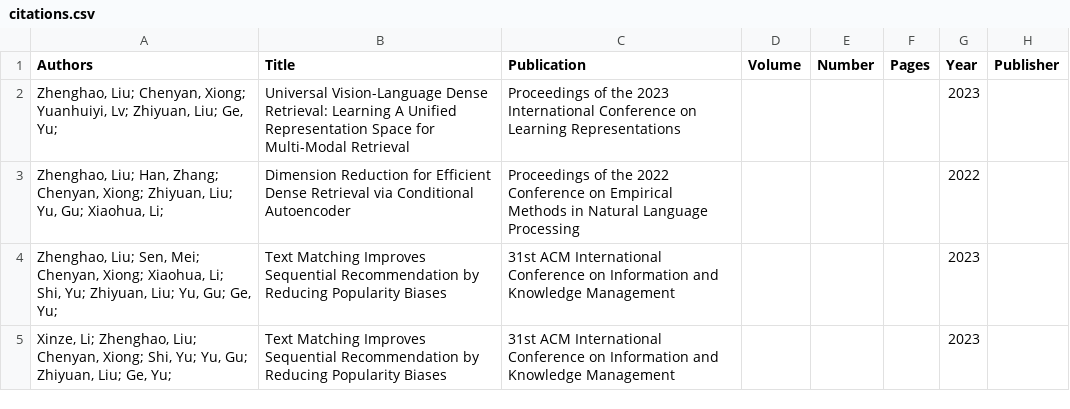
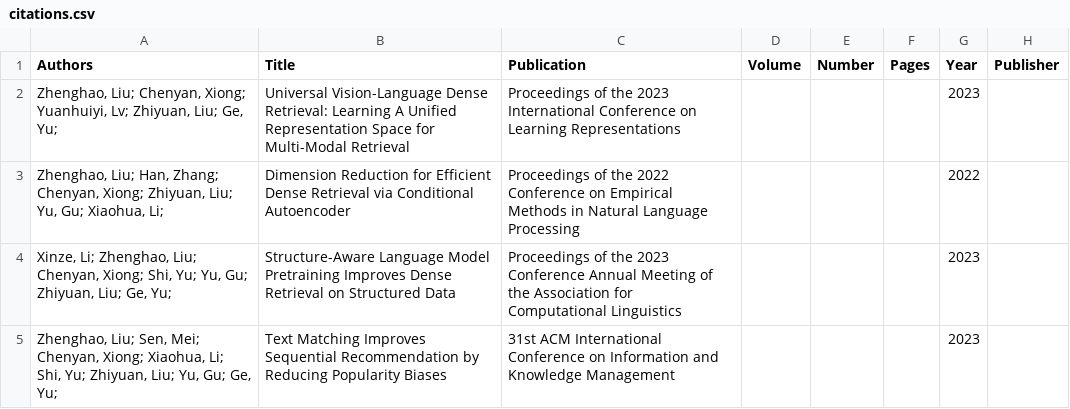
Before and after one commit to neuir123/neuir123.github.io, a CSV file: _data/citations.csv, drawn as a sheet; removed rows and columns are numbered as before the commit, all else as after; the diff names each change by its address in the sheet, - before the commit and + after, or states it on an @@ line.

Commit message:
add

```diff
--- a/_data/citations.csv
+++ b/_data/citations.csv
+row 4: Xinze, Li; Zhenghao, Liu; Chenyan, Xiong; Shi, Yu; Yu, Gu; Zhiyuan, Liu; Ge, Yu; | Structure-Aware Language Model Pretraining Improves Dense Retrieval on Structured Data | Proceedings of the 2023 Conference Annual Meeting of the Association for Computational Linguistics |  |  |  | 2023
-row 5: Xinze, Li; Zhenghao, Liu; Chenyan, Xiong; Shi, Yu; Yu, Gu; Zhiyuan, Liu; Ge, Yu; | Text Matching Improves Sequential Recommendation by Reducing Popularity Biases | 31st ACM International Conference on Information and Knowledge Management |  |  |  | 2023
```
